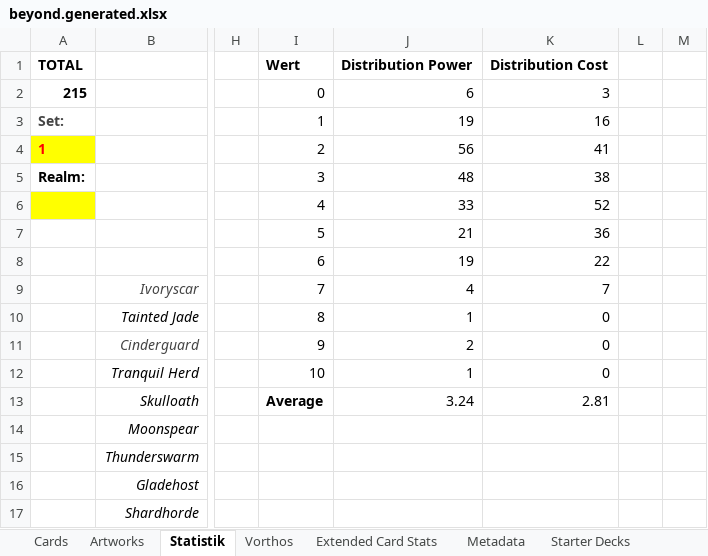
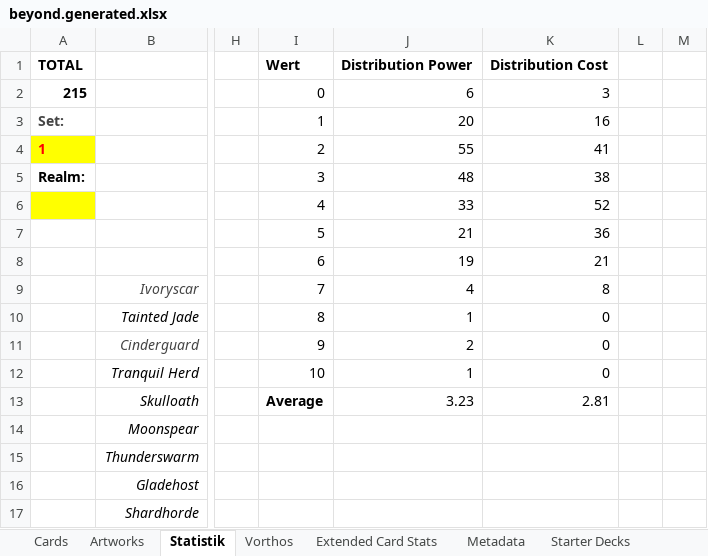
Before and after one commit to nonbiristudios/shardsofbeyond, an Excel workbook: workspace/card-data/beyond.generated.xlsx, sheet Statistik, drawn as a sheet; only a part is shown, gaps mark what is left out; values as stored, in another font and other column widths than the file's, no borders; charts and pictures and conditional formats not drawn; the diff names each change by its address in the sheet, - before the commit and + after, or states it on an @@ line.

```diff
--- a/workspace/card-data/beyond.generated.xlsx (sheet Statistik)
+++ b/workspace/card-data/beyond.generated.xlsx (sheet Statistik)
-J3: 19
+J3: 20
-J4: 56
+J4: 55
-K8: 22
+K8: 21
-K9: 7
+K9: 8
-J13: 3.24
+J13: 3.23
```
Also changed, not shown: sheet Cards, sheet Extended Card Stats, charts or pictures, 4 other files.
